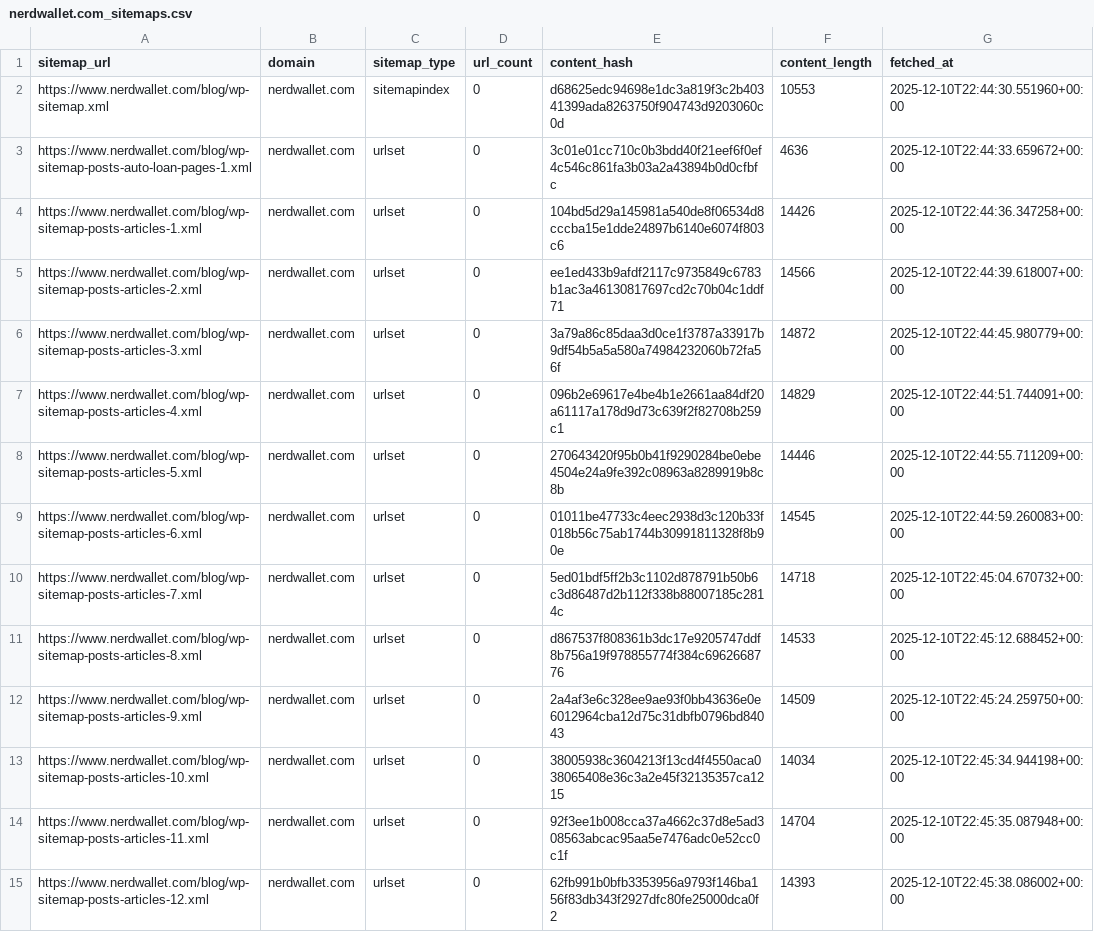
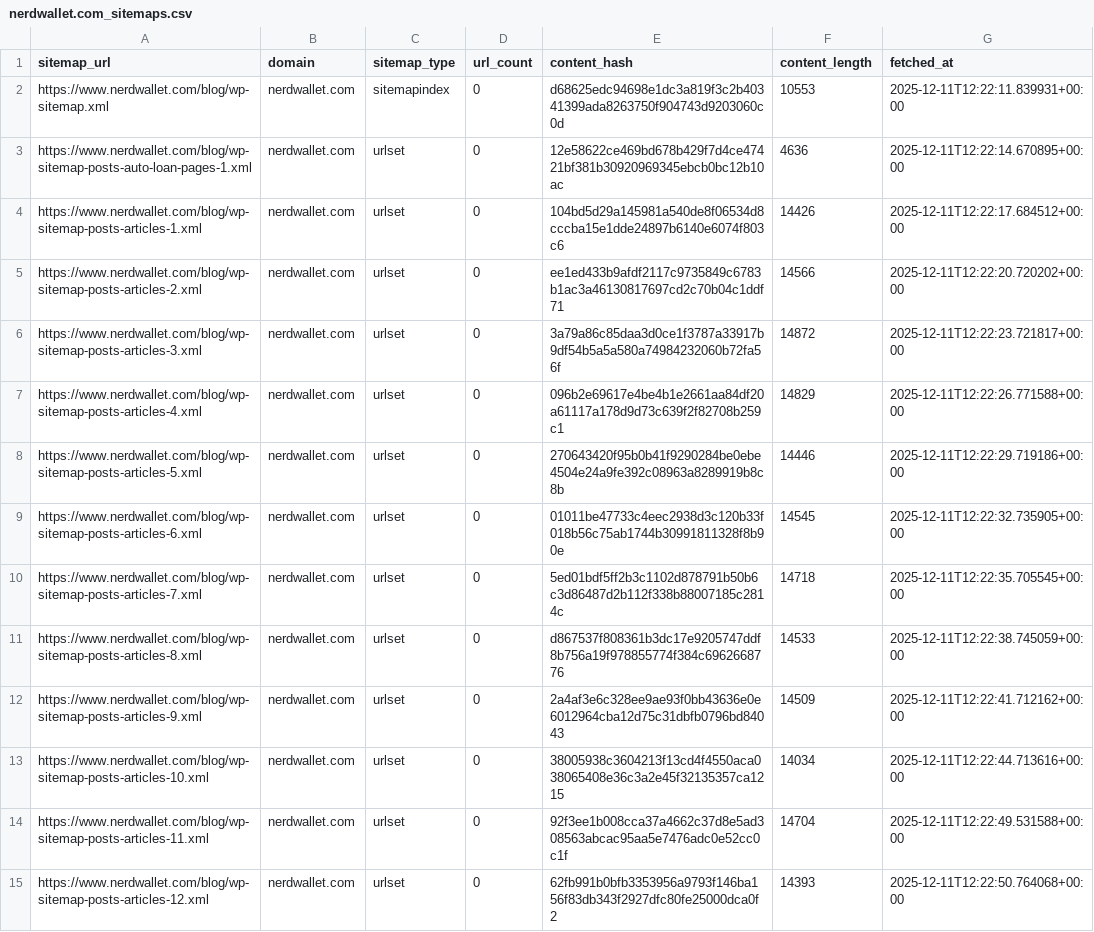
Before and after one commit to ldriggers/xml-sitemap-monitor, a CSV file: output/nerdwallet.com/nerdwallet.com_sitemaps.csv, drawn as a sheet; only a part is shown; the diff covers the shown part only.

```diff
--- a/output/nerdwallet.com/nerdwallet.com_sitemaps.csv
+++ b/output/nerdwallet.com/nerdwallet.com_sitemaps.csv
@@ -1,15 +1,15 @@
 sitemap_url,domain,sitemap_type,url_count,content_hash,content_length,fetched_at
-https://www.nerdwallet.com/blog/wp-sitemap.xml,nerdwallet.com,sitemapindex,0,d68625edc94698e1dc3a819f3c2b40341399ada8263750f904743d9203060c0d,10553,2025-12-10T22:44:30.551960+00:00
-https://www.nerdwallet.com/blog/wp-sitemap-posts-auto-loan-pages-1.xml,nerdwallet.com,urlset,0,3c01e01cc710c0b3bdd40f21eef6f0ef4c546c861fa3b03a2a43894b0d0cfbfc,4636,2025-12-10T22:44:33.659672+00:00
-https://www.nerdwallet.com/blog/wp-sitemap-posts-articles-1.xml,nerdwallet.com,urlset,0,104bd5d29a145981a540de8f06534d8cccba15e1dde24897b6140e6074f803c6,14426,2025-12-10T22:44:36.347258+00:00
-https://www.nerdwallet.com/blog/wp-sitemap-posts-articles-2.xml,nerdwallet.com,urlset,0,ee1ed433b9afdf2117c9735849c6783b1ac3a46130817697cd2c70b04c1ddf71,14566,2025-12-10T22:44:39.618007+00:00
-https://www.nerdwallet.com/blog/wp-sitemap-posts-articles-3.xml,nerdwallet.com,urlset,0,3a79a86c85daa3d0ce1f3787a33917b9df54b5a5a580a74984232060b72fa56f,14872,2025-12-10T22:44:45.980779+00:00
-https://www.nerdwallet.com/blog/wp-sitemap-posts-articles-4.xml,nerdwallet.com,urlset,0,096b2e69617e4be4b1e2661aa84df20a61117a178d9d73c639f2f82708b259c1,14829,2025-12-10T22:44:51.744091+00:00
-https://www.nerdwallet.com/blog/wp-sitemap-posts-articles-5.xml,nerdwallet.com,urlset,0,270643420f95b0b41f9290284be0ebe4504e24a9fe392c08963a8289919b8c8b,14446,2025-12-10T22:44:55.711209+00:00
-https://www.nerdwallet.com/blog/wp-sitemap-posts-articles-6.xml,nerdwallet.com,urlset,0,01011be47733c4eec2938d3c120b33f018b56c75ab1744b30991811328f8b90e,14545,2025-12-10T22:44:59.260083+00:00
-https://www.nerdwallet.com/blog/wp-sitemap-posts-articles-7.xml,nerdwallet.com,urlset,0,5ed01bdf5ff2b3c1102d878791b50b6c3d86487d2b112f338b88007185c2814c,14718,2025-12-10T22:45:04.670732+00:00
-https://www.nerdwallet.com/blog/wp-sitemap-posts-articles-8.xml,nerdwallet.com,urlset,0,d867537f808361b3dc17e9205747ddf8b756a19f978855774f384c6962668776,14533,2025-12-10T22:45:12.688452+00:00
-https://www.nerdwallet.com/blog/wp-sitemap-posts-articles-9.xml,nerdwallet.com,urlset,0,2a4af3e6c328ee9ae93f0bb43636e0e6012964cba12d75c31dbfb0796bd84043,14509,2025-12-10T22:45:24.259750+00:00
-https://www.nerdwallet.com/blog/wp-sitemap-posts-articles-10.xml,nerdwallet.com,urlset,0,38005938c3604213f13cd4f4550aca038065408e36c3a2e45f32135357ca1215,14034,2025-12-10T22:45:34.944198+00:00
-https://www.nerdwallet.com/blog/wp-sitemap-posts-articles-11.xml,nerdwallet.com,urlset,0,92f3ee1b008cca37a4662c37d8e5ad308563abcac95aa5e7476adc0e52cc0c1f,14704,2025-12-10T22:45:35.087948+00:00
-https://www.nerdwallet.com/blog/wp-sitemap-posts-articles-12.xml,nerdwallet.com,urlset,0,62fb991b0bfb3353956a9793f146ba156f83db343f2927dfc80fe25000dca0f2,14393,2025-12-10T22:45:38.086002+00:00
+https://www.nerdwallet.com/blog/wp-sitemap.xml,nerdwallet.com,sitemapindex,0,d68625edc94698e1dc3a819f3c2b40341399ada8263750f904743d9203060c0d,10553,2025-12-11T12:22:11.839931+00:00
+https://www.nerdwallet.com/blog/wp-sitemap-posts-auto-loan-pages-1.xml,nerdwallet.com,urlset,0,12e58622ce469bd678b429f7d4ce47421bf381b30920969345ebcb0bc12b10ac,4636,2025-12-11T12:22:14.670895+00:00
+https://www.nerdwallet.com/blog/wp-sitemap-posts-articles-1.xml,nerdwallet.com,urlset,0,104bd5d29a145981a540de8f06534d8cccba15e1dde24897b6140e6074f803c6,14426,2025-12-11T12:22:17.684512+00:00
+https://www.nerdwallet.com/blog/wp-sitemap-posts-articles-2.xml,nerdwallet.com,urlset,0,ee1ed433b9afdf2117c9735849c6783b1ac3a46130817697cd2c70b04c1ddf71,14566,2025-12-11T12:22:20.720202+00:00
+https://www.nerdwallet.com/blog/wp-sitemap-posts-articles-3.xml,nerdwallet.com,urlset,0,3a79a86c85daa3d0ce1f3787a33917b9df54b5a5a580a74984232060b72fa56f,14872,2025-12-11T12:22:23.721817+00:00
+https://www.nerdwallet.com/blog/wp-sitemap-posts-articles-4.xml,nerdwallet.com,urlset,0,096b2e69617e4be4b1e2661aa84df20a61117a178d9d73c639f2f82708b259c1,14829,2025-12-11T12:22:26.771588+00:00
+https://www.nerdwallet.com/blog/wp-sitemap-posts-articles-5.xml,nerdwallet.com,urlset,0,270643420f95b0b41f9290284be0ebe4504e24a9fe392c08963a8289919b8c8b,14446,2025-12-11T12:22:29.719186+00:00
+https://www.nerdwallet.com/blog/wp-sitemap-posts-articles-6.xml,nerdwallet.com,urlset,0,01011be47733c4eec2938d3c120b33f018b56c75ab1744b30991811328f8b90e,14545,2025-12-11T12:22:32.735905+00:00
+https://www.nerdwallet.com/blog/wp-sitemap-posts-articles-7.xml,nerdwallet.com,urlset,0,5ed01bdf5ff2b3c1102d878791b50b6c3d86487d2b112f338b88007185c2814c,14718,2025-12-11T12:22:35.705545+00:00
+https://www.nerdwallet.com/blog/wp-sitemap-posts-articles-8.xml,nerdwallet.com,urlset,0,d867537f808361b3dc17e9205747ddf8b756a19f978855774f384c6962668776,14533,2025-12-11T12:22:38.745059+00:00
+https://www.nerdwallet.com/blog/wp-sitemap-posts-articles-9.xml,nerdwallet.com,urlset,0,2a4af3e6c328ee9ae93f0bb43636e0e6012964cba12d75c31dbfb0796bd84043,14509,2025-12-11T12:22:41.712162+00:00
+https://www.nerdwallet.com/blog/wp-sitemap-posts-articles-10.xml,nerdwallet.com,urlset,0,38005938c3604213f13cd4f4550aca038065408e36c3a2e45f32135357ca1215,14034,2025-12-11T12:22:44.713616+00:00
+https://www.nerdwallet.com/blog/wp-sitemap-posts-articles-11.xml,nerdwallet.com,urlset,0,92f3ee1b008cca37a4662c37d8e5ad308563abcac95aa5e7476adc0e52cc0c1f,14704,2025-12-11T12:22:49.531588+00:00
+https://www.nerdwallet.com/blog/wp-sitemap-posts-articles-12.xml,nerdwallet.com,urlset,0,62fb991b0bfb3353956a9793f146ba156f83db343f2927dfc80fe25000dca0f2,14393,2025-12-11T12:22:50.764068+00:00
```
Also changed, not shown: 102 edited cells elsewhere in this file, output/bankrate.com/bankrate.com_sitemaps.csv, output/investopedia.com/investopedia.com_sitemaps.csv, 10 other files.
